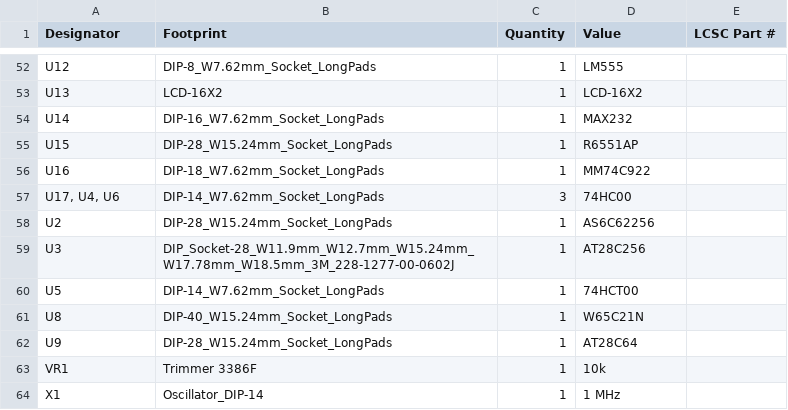
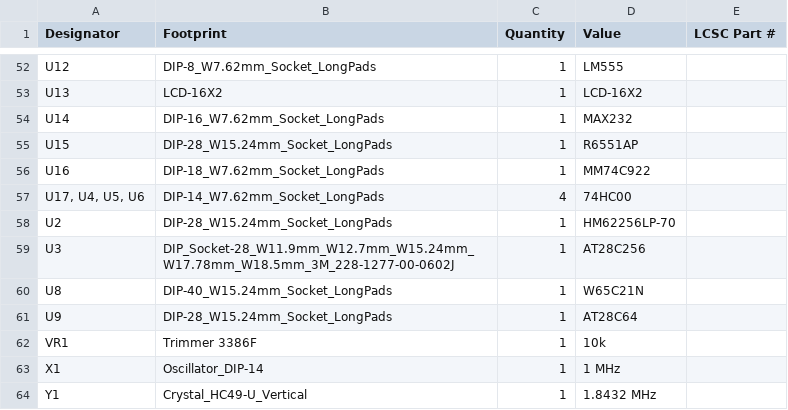
Before and after one commit to acwright/6502-KIM, a CSV file: Production/KIM Board/Rev 1.1/bom.csv, drawn as a sheet; only a part is shown, gaps mark what is left out; the shorter side is filled out with more unchanged rows.

```diff
--- a/Production/KIM Board/Rev 1.1/bom.csv
+++ b/Production/KIM Board/Rev 1.1/bom.csv
@@ -56,6 +56,5 @@ U15,DIP-28_W15.24mm_Socket_LongPads,1,R6551AP,
 U16,DIP-18_W7.62mm_Socket_LongPads,1,MM74C922,
-"U17, U4, U6",DIP-14_W7.62mm_Socket_LongPads,3,74HC00,
-U2,DIP-28_W15.24mm_Socket_LongPads,1,AS6C62256,
+"U17, U4, U5, U6",DIP-14_W7.62mm_Socket_LongPads,4,74HC00,
+U2,DIP-28_W15.24mm_Socket_LongPads,1,HM62256LP-70,
 U3,DIP_Socket-28_W11.9mm_W12.7mm_W15.24mm_W17.78mm_W18.5mm_3M_228-1277-00-0602J,1,AT28C256,
-U5,DIP-14_W7.62mm_Socket_LongPads,1,74HCT00,
 U8,DIP-40_W15.24mm_Socket_LongPads,1,W65C21N,
```
Also changed, not shown: BOM/KIM Board/Rev 1.0/digikey.csv, BOM/KIM Board/Rev 1.0/mouser.csv, 27 other files.
